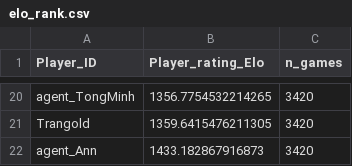
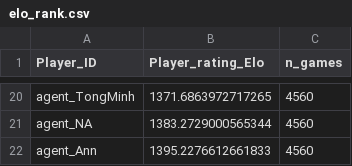
Before and after one commit to dangthevang/gym-splendor, a CSV file: elo_rank.csv, drawn as a sheet; only a part is shown, gaps mark what is left out; removed rows and columns are numbered as before the commit, all else as after; the diff covers the shown part only; the diff names each change by its address in the sheet, - before the commit and + after, or states it on an @@ line.

Commit message:
elo 21 bot sau 4 lượt

```diff
--- a/elo_rank.csv
+++ b/elo_rank.csv
-B20 (Player_rating_Elo): 1356.7754532214265
+B20 (Player_rating_Elo): 1371.6863972717265
-C20 (n_games): 3420
+C20 (n_games): 4560
-row 21: Trangold | 1359.6415476211305 | 3420
+row 21: agent_NA | 1383.2729000565344 | 4560
-B22 (Player_rating_Elo): 1433.182867916873
+B22 (Player_rating_Elo): 1395.2276612661833
-C22 (n_games): 3420
+C22 (n_games): 4560
```
Also changed, not shown: 10 added rows, 10 removed rows and 16 edited cells elsewhere in this file.
